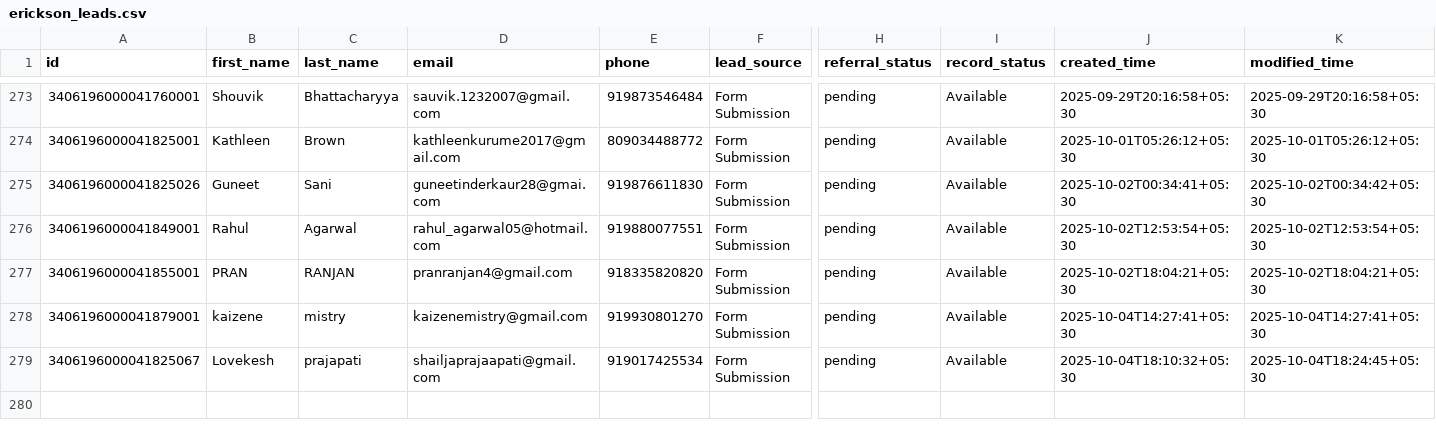
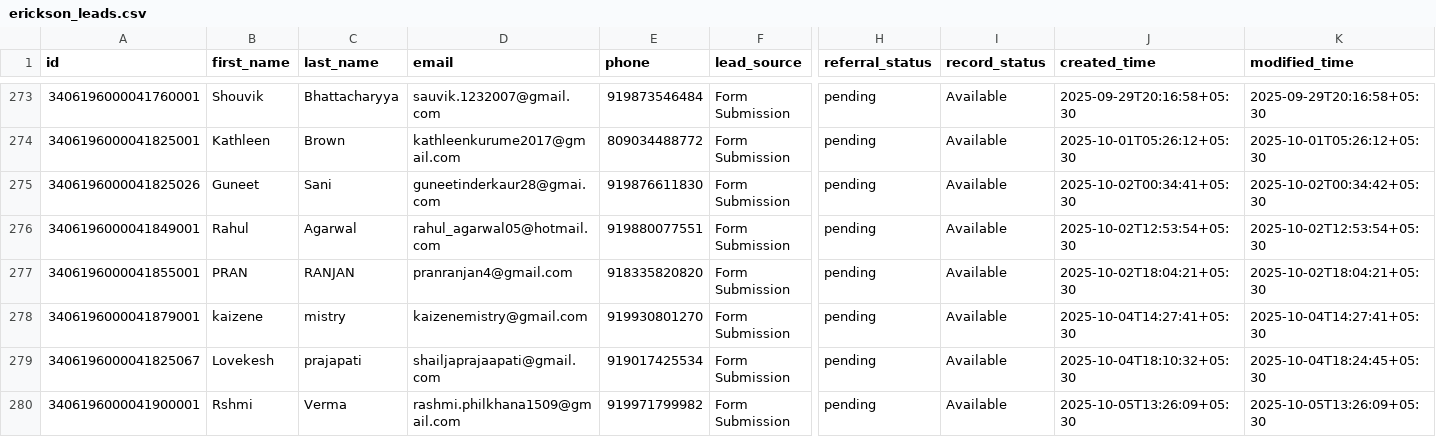
Before and after one commit to navneet-xmonks/leads, a CSV file: erickson_leads.csv, drawn as a sheet; only a part is shown, gaps mark what is left out; rows hold the shown columns only; the diff names each change by its address in the sheet, - before the commit and + after, or states it on an @@ line.

```diff
--- a/erickson_leads.csv
+++ b/erickson_leads.csv
+row 280: 3406196000041900001 | Rshmi | Verma | rashmi.philkhana1509@gmail.com | 919971799982 | Form Submission | pending | Available | 2025-10-05T13:26:09+05:30 | 2025-10-05T13:26:09+05:30
```
Also changed, not shown: 2 other files.
